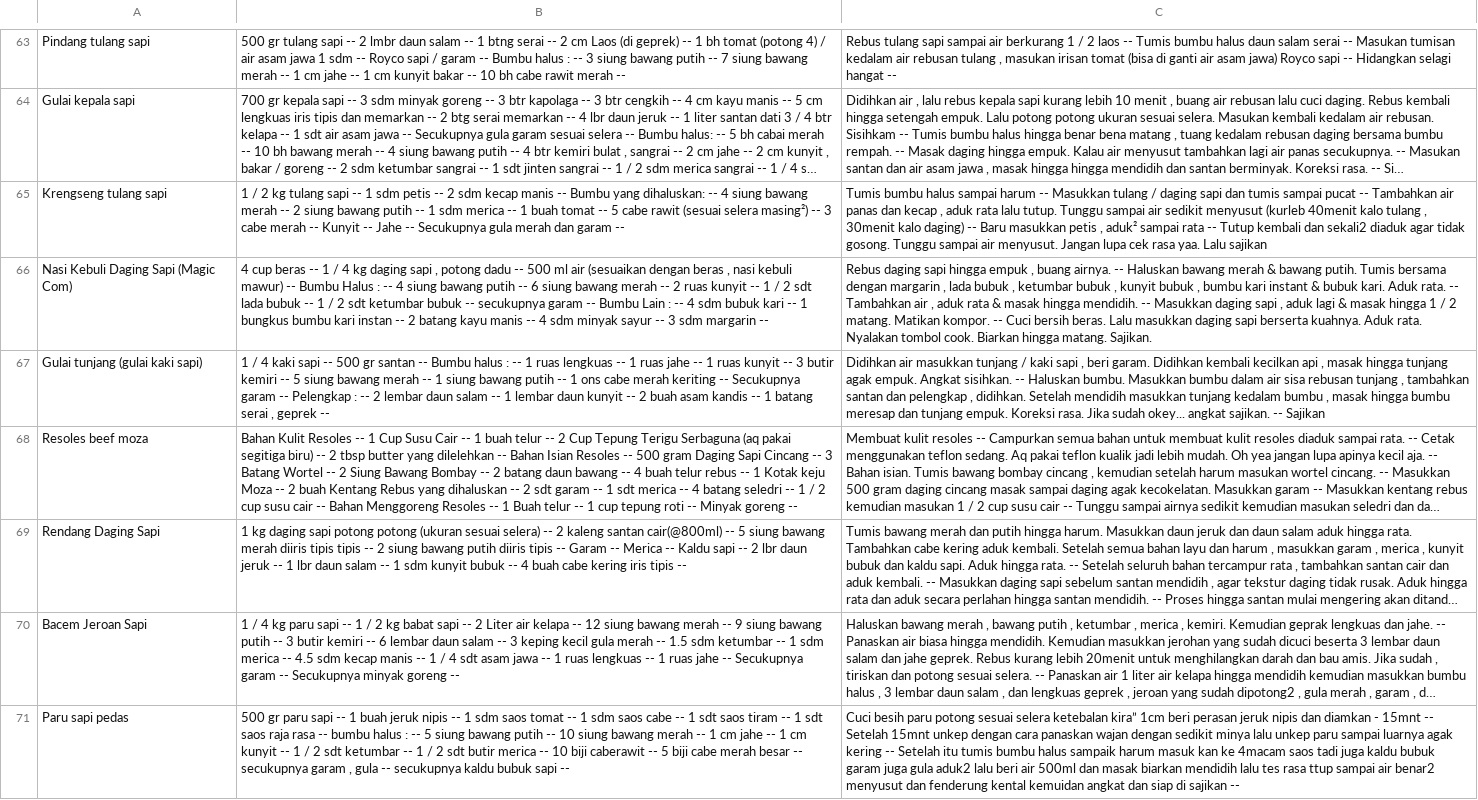
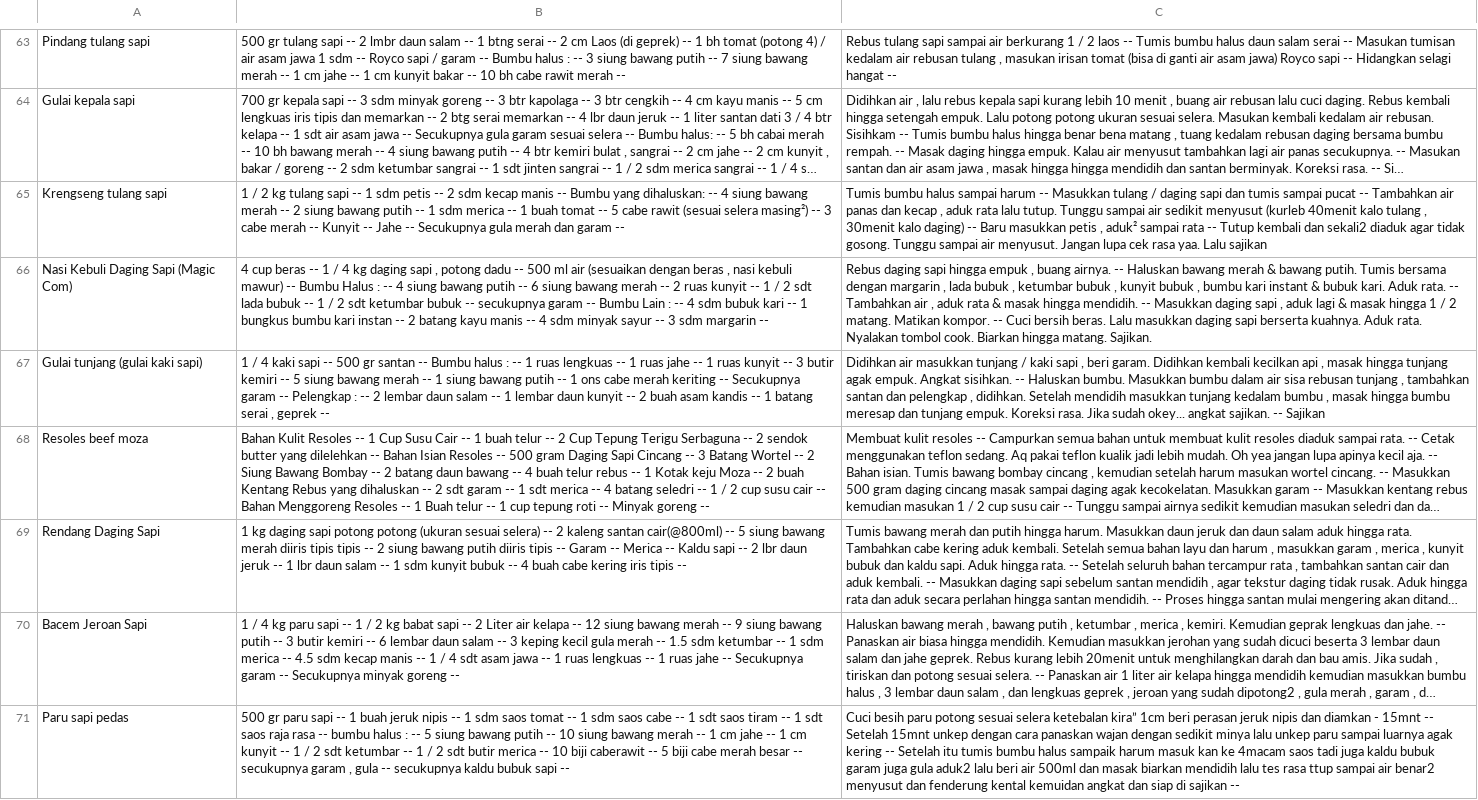
Before and after one commit to I0719031/Bangkit-Capstone-PC628, a CSV file: Clean Dataset/dataset-sapi-edit-final.csv, drawn as a sheet; only a part is shown, gaps mark what is left out; long unchanged cells end in …; the diff names each change by its address in the sheet, - before the commit and + after, or states it on an @@ line.

Commit message:
Update dataset-sapi-edit-final.csv

```diff
--- a/Clean Dataset/dataset-sapi-edit-final.csv
+++ b/Clean Dataset/dataset-sapi-edit-final.csv
-B68: …Terigu Serbaguna (aq pakai segitiga biru) -- 2 tbsp butter yang…
+B68: …Terigu Serbaguna -- 2 sendok butter yang…
```
